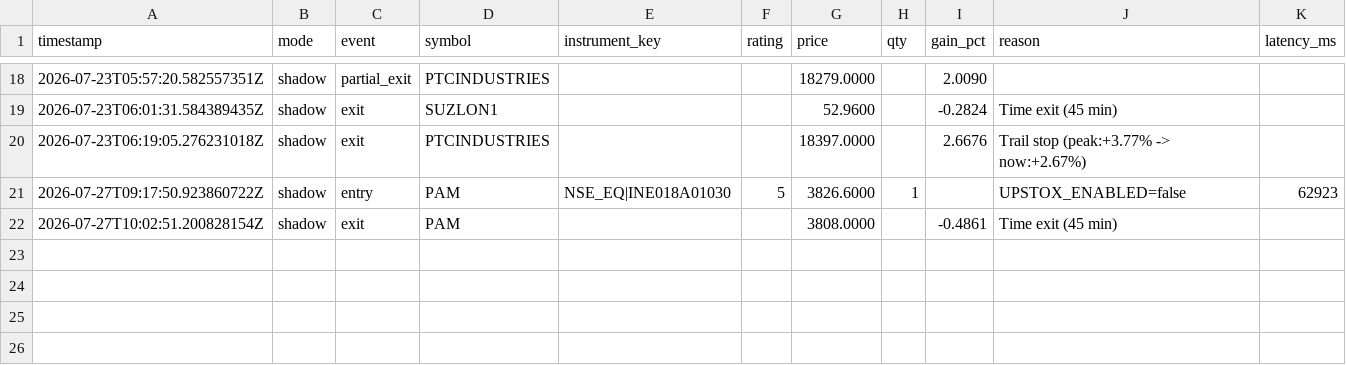
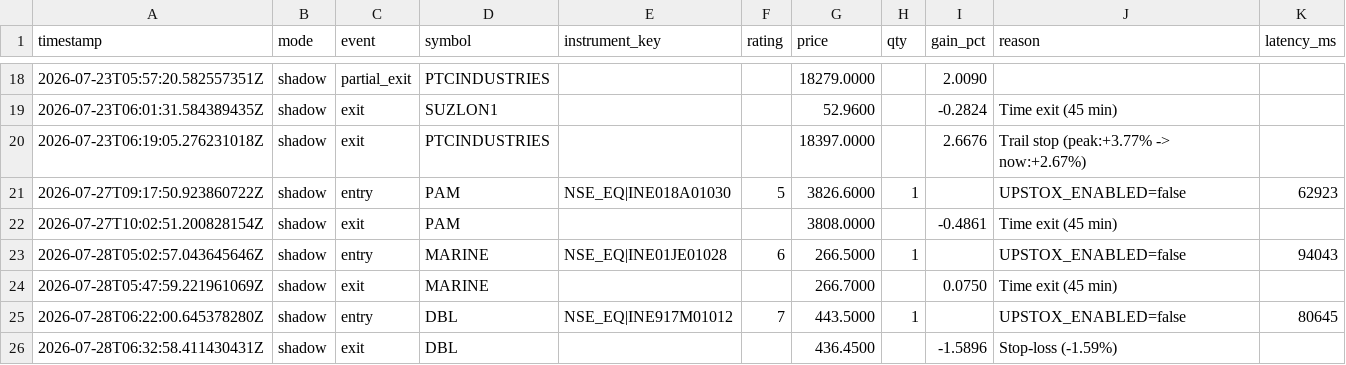
Before and after one commit to rizwandil6/nse-whatsapp-alerts, a CSV file: trades.csv, drawn as a sheet; only a part is shown, gaps mark what is left out.

Commit message:
Trade log update (2026-07-28)

```diff
--- a/trades.csv
+++ b/trades.csv
@@ -22 +22,5 @@ timestamp,mode,event,symbol,instrument_key,rating,price,qty,gain_pct,reason,late
 2026-07-27T10:02:51.200828154Z,shadow,exit,PAM,,,3808.0000,,-0.4861,Time exit (45 min),
+2026-07-28T05:02:57.043645646Z,shadow,entry,MARINE,NSE_EQ|INE01JE01028,6,266.5000,1,,UPSTOX_ENABLED=false,94043
+2026-07-28T05:47:59.221961069Z,shadow,exit,MARINE,,,266.7000,,0.0750,Time exit (45 min),
+2026-07-28T06:22:00.645378280Z,shadow,entry,DBL,NSE_EQ|INE917M01012,7,443.5000,1,,UPSTOX_ENABLED=false,80645
+2026-07-28T06:32:58.411430431Z,shadow,exit,DBL,,,436.4500,,-1.5896,Stop-loss (-1.59%),
```
